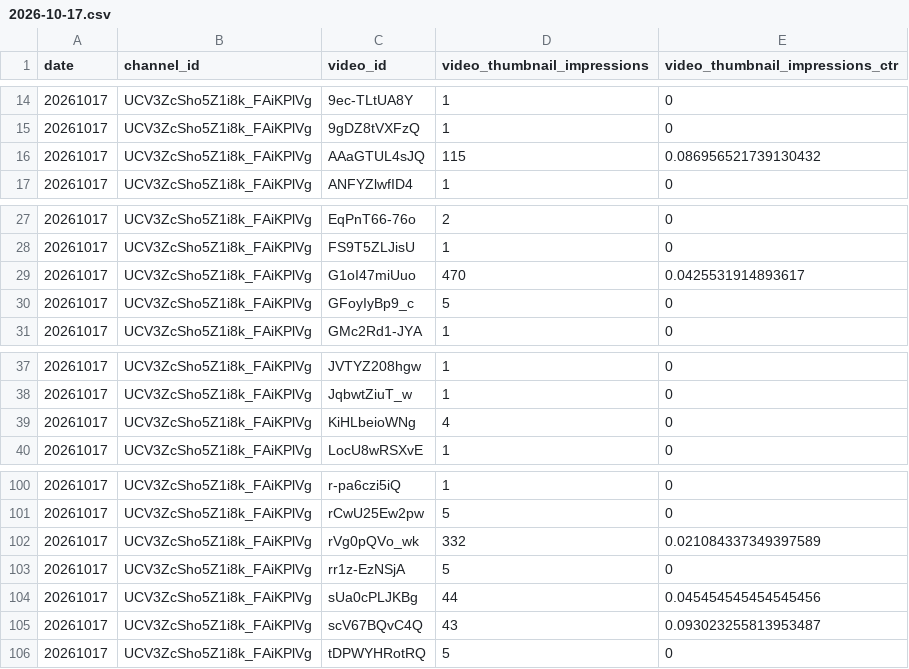
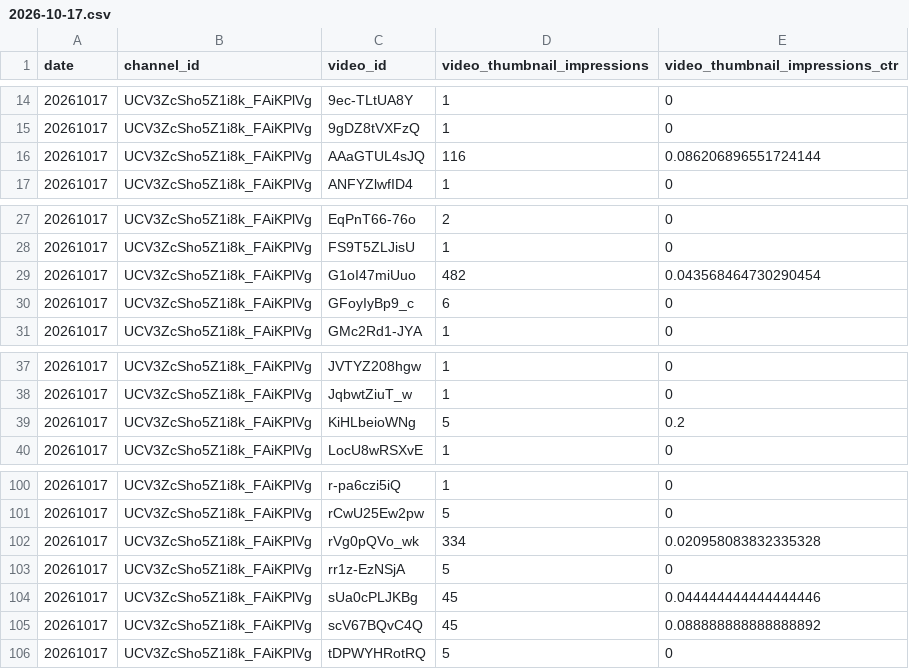
Before and after one commit to kygstar77-creator/retire-age-kr, a CSV file: work/research/longform/loop/reach/2026-10-17.csv, drawn as a sheet; only a part is shown, gaps mark what is left out.

```diff
--- a/work/research/longform/loop/reach/2026-10-17.csv
+++ b/work/research/longform/loop/reach/2026-10-17.csv
@@ -15,3 +15,3 @@ date,channel_id,video_id,video_thumbnail_impressions,video_thumbnail_impressions
 20261017,UCV3ZcSho5Z1i8k_FAiKPlVg,9gDZ8tVXFzQ,1,0
-20261017,UCV3ZcSho5Z1i8k_FAiKPlVg,AAaGTUL4sJQ,115,0.086956521739130432
+20261017,UCV3ZcSho5Z1i8k_FAiKPlVg,AAaGTUL4sJQ,116,0.086206896551724144
 20261017,UCV3ZcSho5Z1i8k_FAiKPlVg,ANFYZlwfID4,1,0
@@ -28,4 +28,4 @@ date,channel_id,video_id,video_thumbnail_impressions,video_thumbnail_impressions
 20261017,UCV3ZcSho5Z1i8k_FAiKPlVg,FS9T5ZLJisU,1,0
-20261017,UCV3ZcSho5Z1i8k_FAiKPlVg,G1oI47miUuo,470,0.0425531914893617
-20261017,UCV3ZcSho5Z1i8k_FAiKPlVg,GFoyIyBp9_c,5,0
+20261017,UCV3ZcSho5Z1i8k_FAiKPlVg,G1oI47miUuo,482,0.043568464730290454
+20261017,UCV3ZcSho5Z1i8k_FAiKPlVg,GFoyIyBp9_c,6,0
 20261017,UCV3ZcSho5Z1i8k_FAiKPlVg,GMc2Rd1-JYA,1,0
@@ -38,3 +38,3 @@ date,channel_id,video_id,video_thumbnail_impressions,video_thumbnail_impressions
 20261017,UCV3ZcSho5Z1i8k_FAiKPlVg,JqbwtZiuT_w,1,0
-20261017,UCV3ZcSho5Z1i8k_FAiKPlVg,KiHLbeioWNg,4,0
+20261017,UCV3ZcSho5Z1i8k_FAiKPlVg,KiHLbeioWNg,5,0.2
 20261017,UCV3ZcSho5Z1i8k_FAiKPlVg,LocU8wRSXvE,1,0
@@ -101,6 +101,6 @@ date,channel_id,video_id,video_thumbnail_impressions,video_thumbnail_impressions
 20261017,UCV3ZcSho5Z1i8k_FAiKPlVg,rCwU25Ew2pw,5,0
-20261017,UCV3ZcSho5Z1i8k_FAiKPlVg,rVg0pQVo_wk,332,0.021084337349397589
+20261017,UCV3ZcSho5Z1i8k_FAiKPlVg,rVg0pQVo_wk,334,0.020958083832335328
 20261017,UCV3ZcSho5Z1i8k_FAiKPlVg,rr1z-EzNSjA,5,0
-20261017,UCV3ZcSho5Z1i8k_FAiKPlVg,sUa0cPLJKBg,44,0.045454545454545456
-20261017,UCV3ZcSho5Z1i8k_FAiKPlVg,scV67BQvC4Q,43,0.093023255813953487
+20261017,UCV3ZcSho5Z1i8k_FAiKPlVg,sUa0cPLJKBg,45,0.044444444444444446
+20261017,UCV3ZcSho5Z1i8k_FAiKPlVg,scV67BQvC4Q,45,0.088888888888888892
 20261017,UCV3ZcSho5Z1i8k_FAiKPlVg,tDPWYHRotRQ,5,0
```
Also changed, not shown: work/research/longform/loop/reach/2026-10-20.csv, work/research/longform/loop/reach/2026-10-22.csv, 11 other files.
